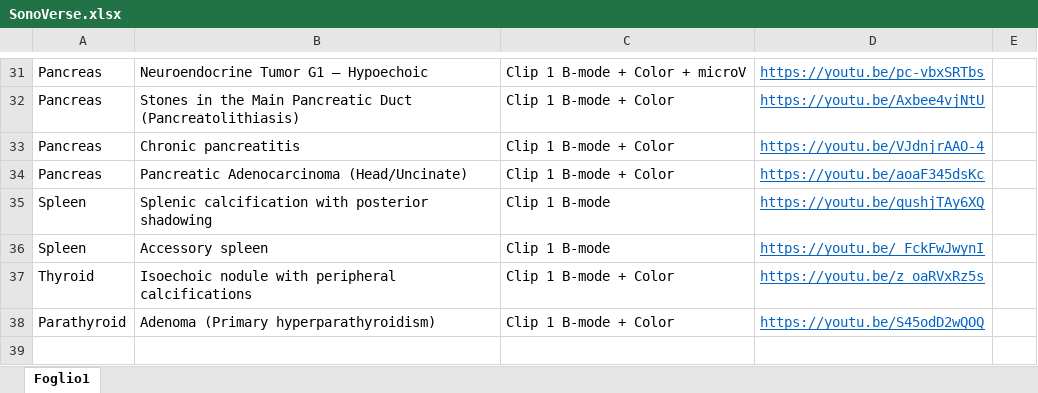
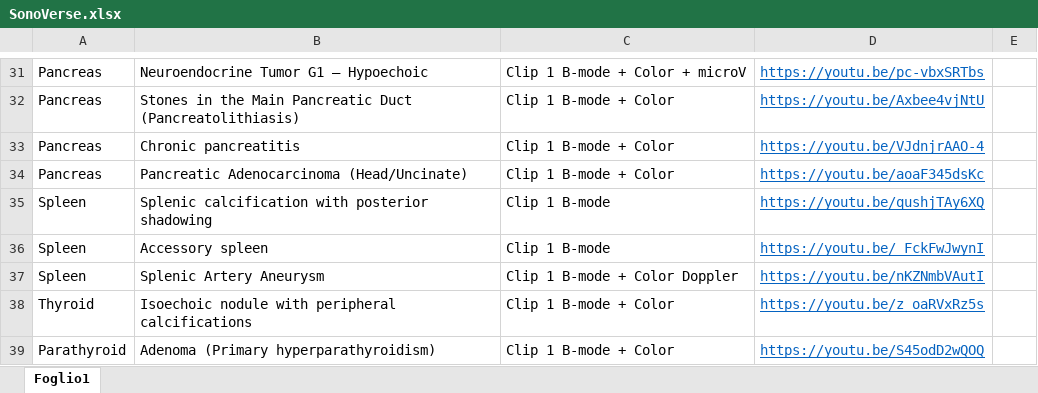
Before and after one commit to mattiaparatore/SonoVerse-vug, an Excel workbook: SonoVerse.xlsx, sheet Foglio1, drawn as a sheet; only a part is shown, gaps mark what is left out; values as stored, in another font and other column widths than the file's, no borders; the diff names each change by its address in the sheet, - before the commit and + after, or states it on an @@ line.

Commit message:
Aggiorna Excel e HTML

```diff
--- a/SonoVerse.xlsx (sheet Foglio1)
+++ b/SonoVerse.xlsx (sheet Foglio1)
+row 37: Spleen | Splenic Artery Aneurysm | Clip 1 B-mode + Color Doppler | https://youtu.be/nKZNmbVAutI
```
Also changed, not shown: 1 other file.
